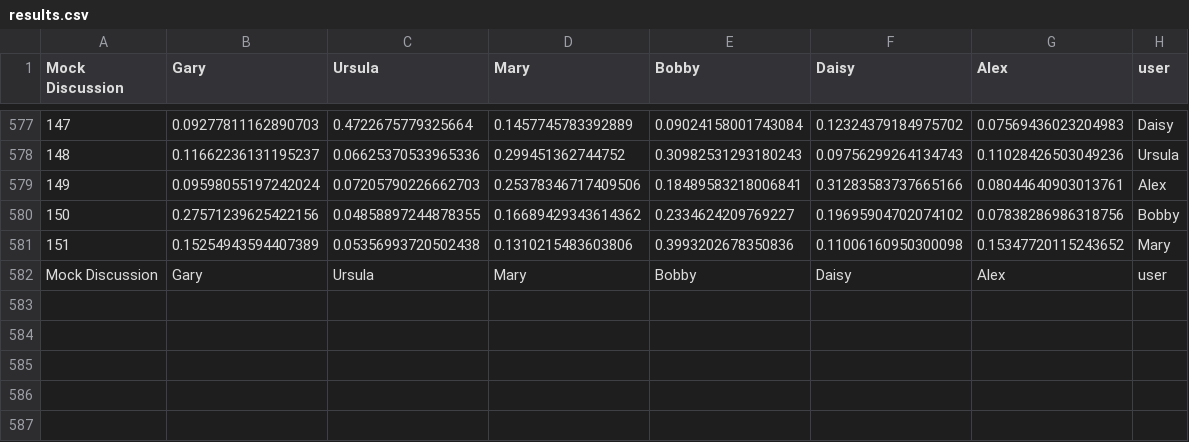
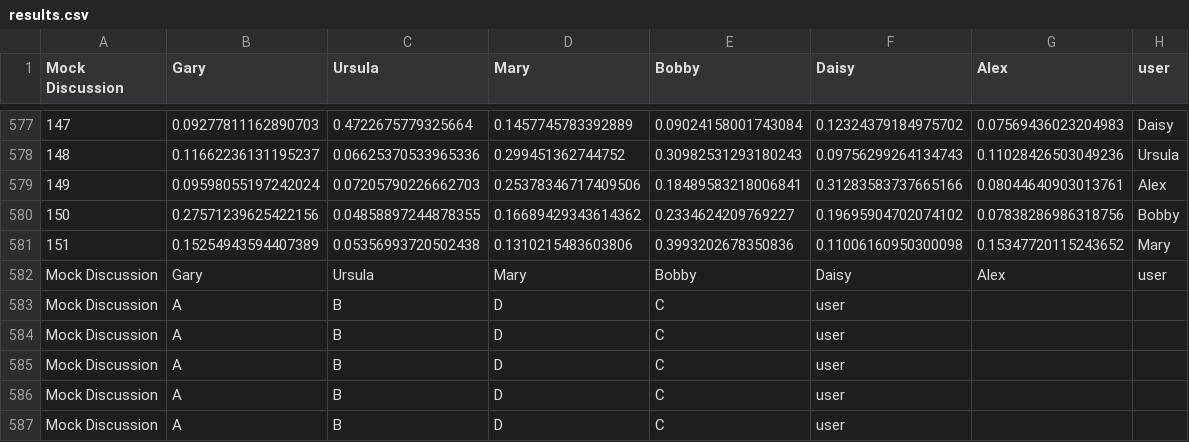
Before and after one commit to waikato-orca/Huri-Whakatau-NLP, a CSV file: results.csv, drawn as a sheet; only a part is shown, gaps mark what is left out; the diff names each change by its address in the sheet, - before the commit and + after, or states it on an @@ line.

```diff
--- a/results.csv
+++ b/results.csv
+row 583: Mock Discussion | A | B | D | C | user
+row 584: Mock Discussion | A | B | D | C | user
+row 585: Mock Discussion | A | B | D | C | user
+row 586: Mock Discussion | A | B | D | C | user
+row 587: Mock Discussion | A | B | D | C | user
```
Also changed, not shown: 6 other files.
